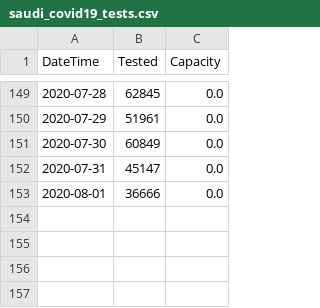
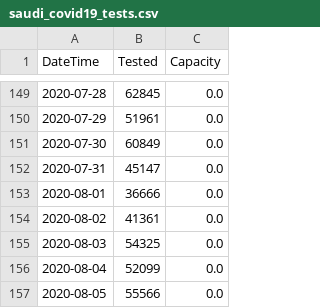
Before and after one commit to AlrasheedA/saudi_covid19, a CSV file: data/saudi_covid19_tests.csv, drawn as a sheet; only a part is shown, gaps mark what is left out; the diff names each change by its address in the sheet, - before the commit and + after, or states it on an @@ line.

Commit message:
update data

```diff
--- a/data/saudi_covid19_tests.csv
+++ b/data/saudi_covid19_tests.csv
+row 154: 2020-08-02 | 41361 | 0.0
+row 155: 2020-08-03 | 54325 | 0.0
+row 156: 2020-08-04 | 52099 | 0.0
+row 157: 2020-08-05 | 55566 | 0.0
```
Also changed, not shown: data/saudi_covid19_critical.csv, 1 other file.
